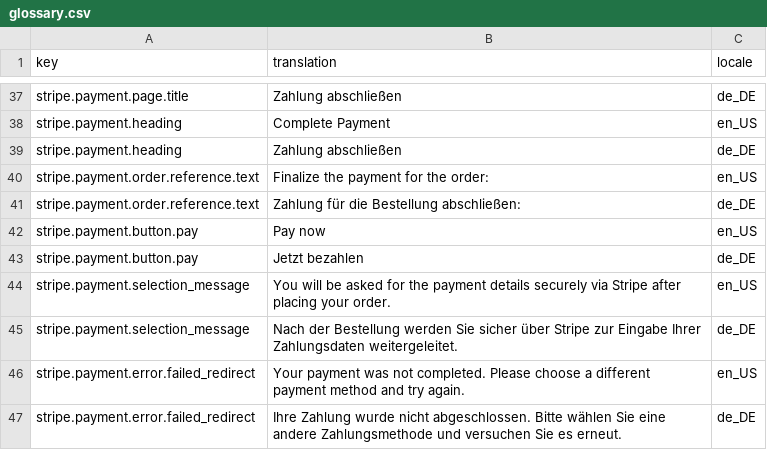
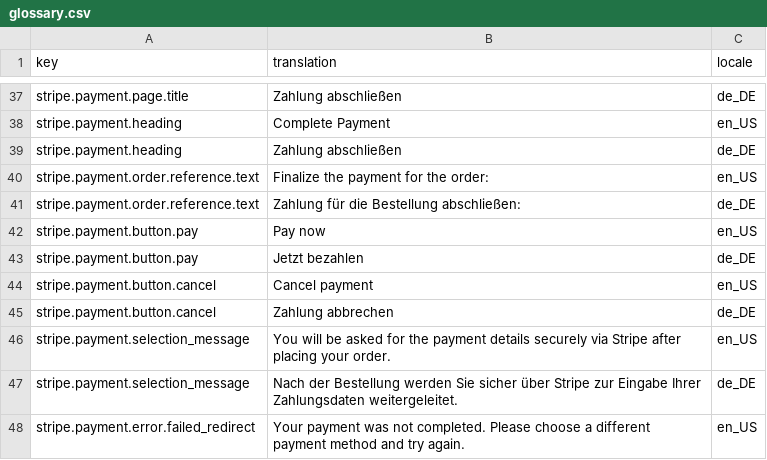
Before and after one commit to spryker-eco/stripe, a CSV file: data/import/glossary.csv, drawn as a sheet; only a part is shown, gaps mark what is left out; the shorter side is filled out with more unchanged rows.

Commit message:
CC-38076:  clear cart on payment page (#3)
* CC-38076: clear the cart and cancel payment button

* CC-38076: phpcs/phpstan fixes

* CC-38076: phpcs/phpstan fixes

```diff
--- a/data/import/glossary.csv
+++ b/data/import/glossary.csv
@@ -43,2 +43,4 @@ stripe.payment.button.pay,Pay now,en_US
 stripe.payment.button.pay,Jetzt bezahlen,de_DE
+stripe.payment.button.cancel,Cancel payment,en_US
+stripe.payment.button.cancel,Zahlung abbrechen,de_DE
 stripe.payment.selection_message,You will be asked for the payment details securely via Stripe after placing your order.,en_US
```
Also changed, not shown: 13 other files.
